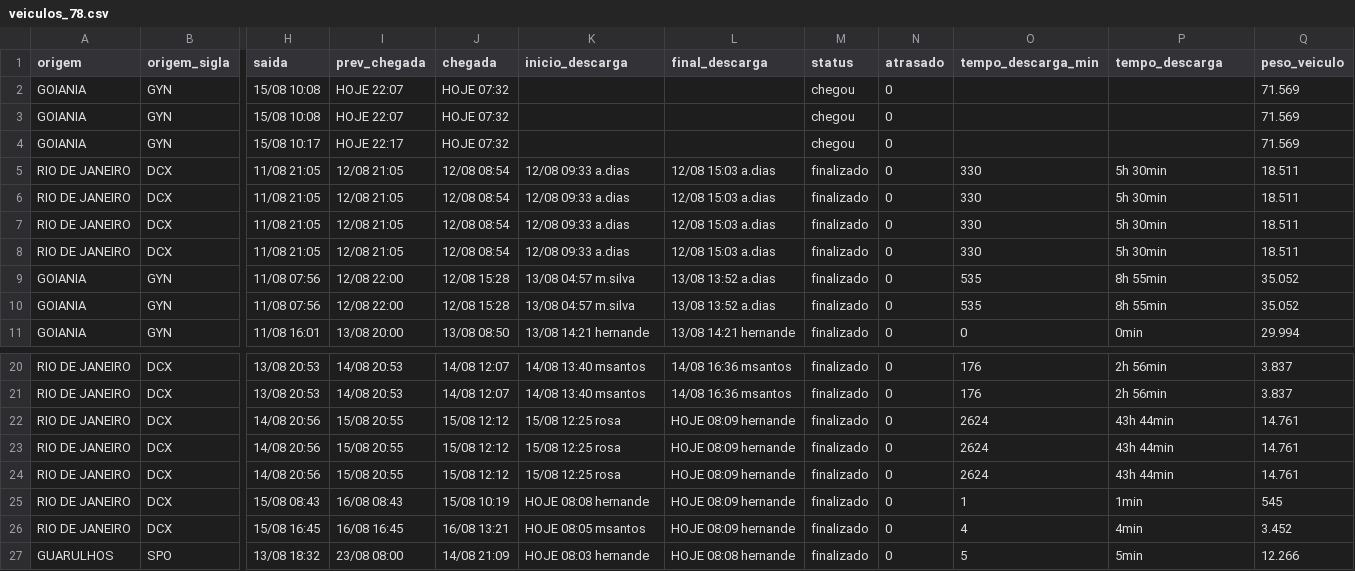
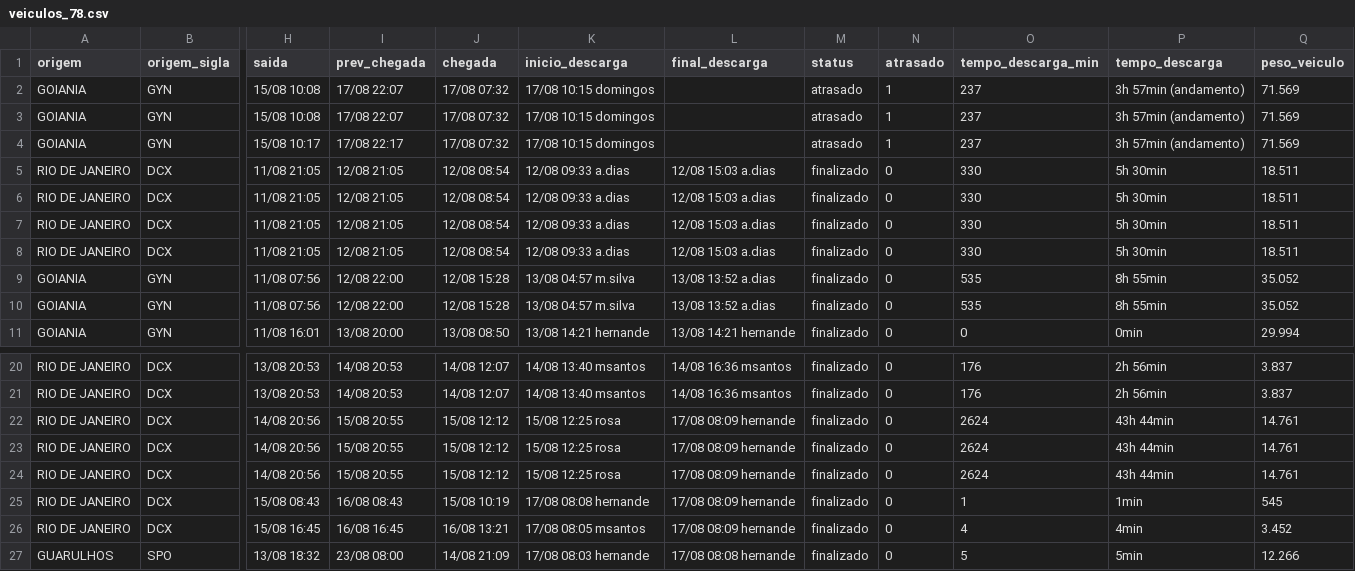
Before and after one commit to binhotransportes15/coletas-ace, a CSV file: dashboard/data/armazem/veiculos_78.csv, drawn as a sheet; only a part is shown, gaps mark what is left out; the diff names each change by its address in the sheet, - before the commit and + after, or states it on an @@ line.

```diff
--- a/dashboard/data/armazem/veiculos_78.csv
+++ b/dashboard/data/armazem/veiculos_78.csv
-I2:I3 (prev_chegada): HOJE 22:07
+I2:I3 (prev_chegada): 17/08 22:07
-J2:J4 (chegada): HOJE 07:32
+J2:J4 (chegada): 17/08 07:32
-K2:K4 (inicio_descarga): (empty)
+K2:K4 (inicio_descarga): 17/08 10:15 domingos
-M2:M4 (status): chegou
+M2:M4 (status): atrasado
-N2:N4 (atrasado): 0
+N2:N4 (atrasado): 1
-O2:O4 (tempo_descarga_min): (empty)
+O2:O4 (tempo_descarga_min): 237
-P2:P4 (tempo_descarga): (empty)
+P2:P4 (tempo_descarga): 3h 57min (andamento)
-I4 (prev_chegada): HOJE 22:17
+I4 (prev_chegada): 17/08 22:17
-L22:L26 (final_descarga): HOJE 08:09 hernande
+L22:L26 (final_descarga): 17/08 08:09 hernande
-K25 (inicio_descarga): HOJE 08:08 hernande
+K25 (inicio_descarga): 17/08 08:08 hernande
-K26 (inicio_descarga): HOJE 08:05 msantos
+K26 (inicio_descarga): 17/08 08:05 msantos
-K27 (inicio_descarga): HOJE 08:03 hernande
+K27 (inicio_descarga): 17/08 08:03 hernande
-L27 (final_descarga): HOJE 08:08 hernande
+L27 (final_descarga): 17/08 08:08 hernande
```
Also changed, not shown: dashboard/data/agendamentos_225.csv, dashboard/data/coletas_103.csv, 20 other files.
